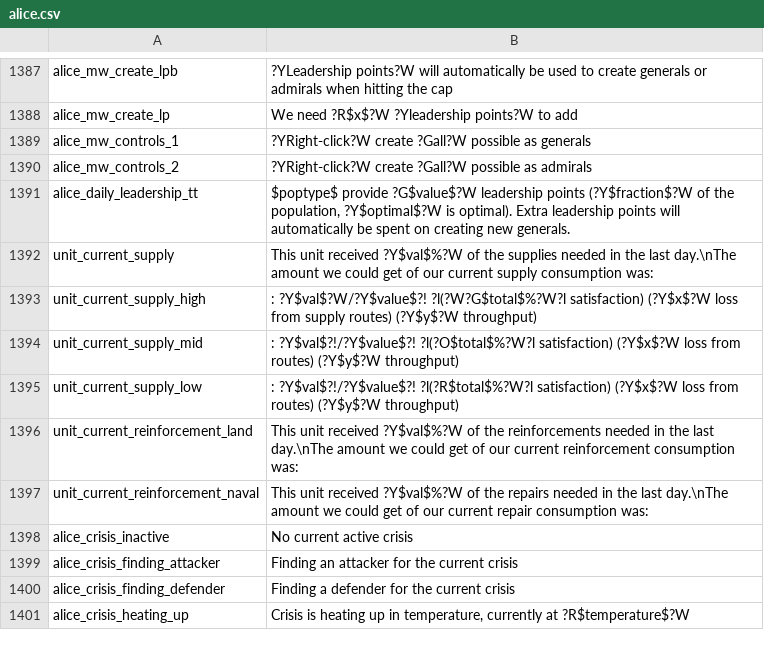
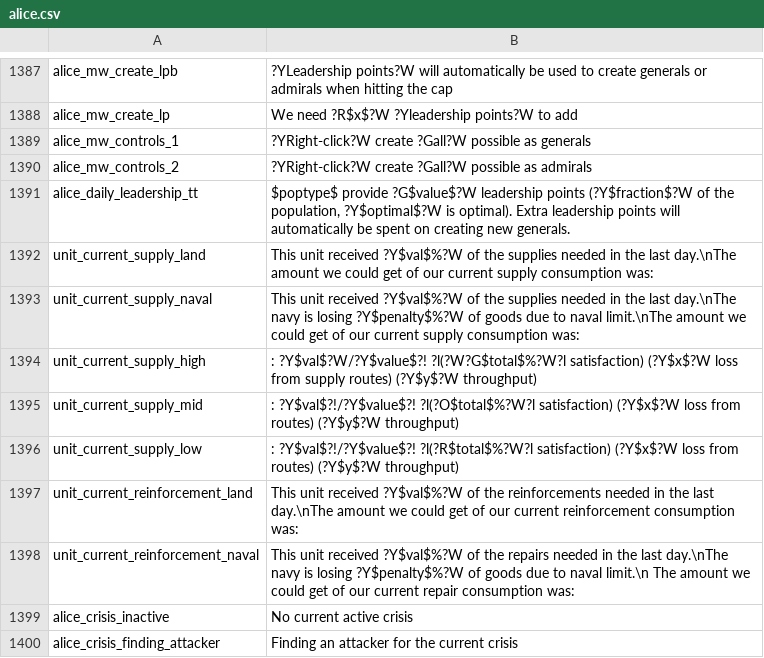
Before and after one commit to schombert/Project-Alice, a CSV file: assets/localisation/en-US/alice.csv, drawn as a sheet; only a part is shown, gaps mark what is left out; the shorter side is filled out with more unchanged rows.

Commit message:
make sure naval cap supply penalty is shown in ui

```diff
--- a/assets/localisation/en-US/alice.csv
+++ b/assets/localisation/en-US/alice.csv
@@ -1391,3 +1391,4 @@ alice_mw_controls_2;?YRight-click?W create ?Gall?W possible as admirals
 alice_daily_leadership_tt;$poptype$ provide ?G$value$?W leadership points (?Y$fraction$?W of the population, ?Y$optimal$?W is optimal). Extra leadership points will automatically be spent on creating new generals.
-unit_current_supply;This unit received ?Y$val$%?W of the supplies needed in the last day.\nThe amount we could get of our current supply consumption was:
+unit_current_supply_land;This unit received ?Y$val$%?W of the supplies needed in the last day.\nThe amount we could get of our current supply consumption was:
+unit_current_supply_naval;This unit received ?Y$val$%?W of the supplies needed in the last day.\nThe navy is losing ?Y$penalty$%?W of goods due to naval limit.\nThe amount we could get of our current supply consumption was:
 unit_current_supply_high;: ?Y$val$?W/?Y$value$?! ?l(?W?G$total$%?W?l satisfaction) (?Y$x$?W loss from supply routes) (?Y$y$?W throughput)
@@ -1396,3 +1397,3 @@ unit_current_supply_low;: ?Y$val$?!/?Y$value$?! ?l(?R$total$%?W?l satisfaction)
 unit_current_reinforcement_land;This unit received ?Y$val$%?W of the reinforcements needed in the last day.\nThe amount we could get of our current reinforcement consumption was:
-unit_current_reinforcement_naval;This unit received ?Y$val$%?W of the repairs needed in the last day.\nThe amount we could get of our current repair consumption was:
+unit_current_reinforcement_naval;This unit received ?Y$val$%?W of the repairs needed in the last day.\nThe navy is losing ?Y$penalty$%?W of goods due to naval limit.\n The amount we could get of our current repair consumption was:
 alice_crisis_inactive;No current active crisis
```
Also changed, not shown: 2 other files.
